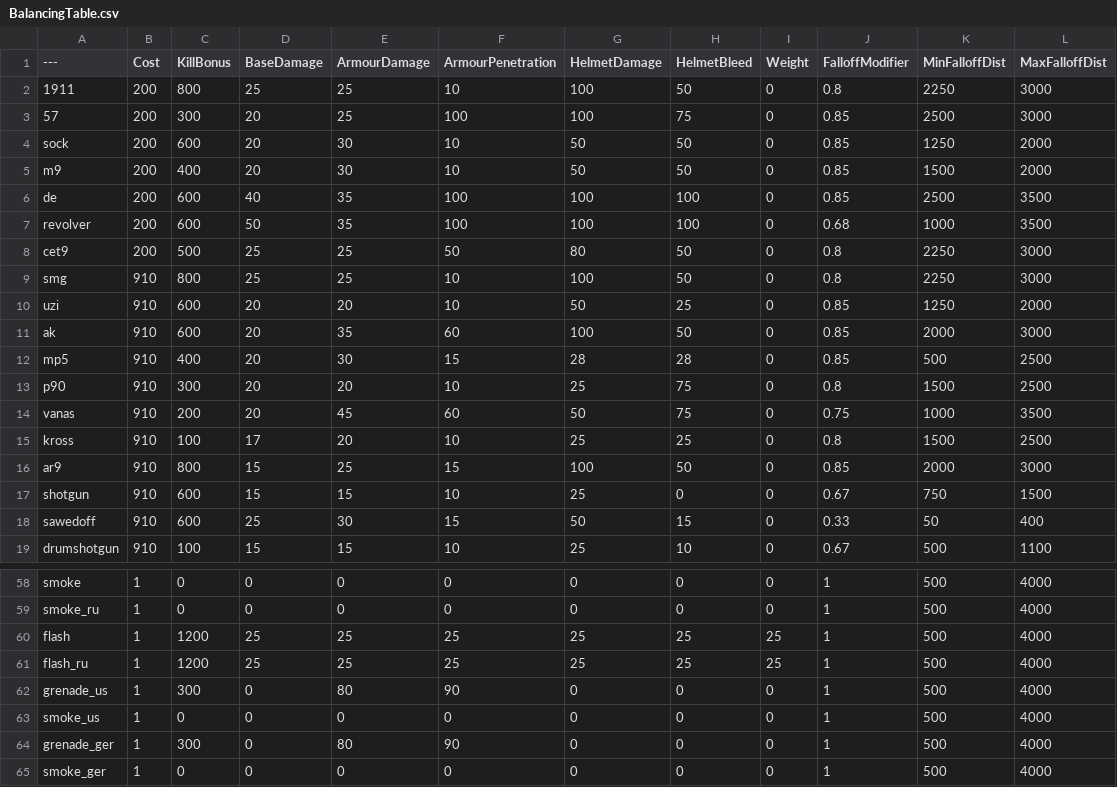
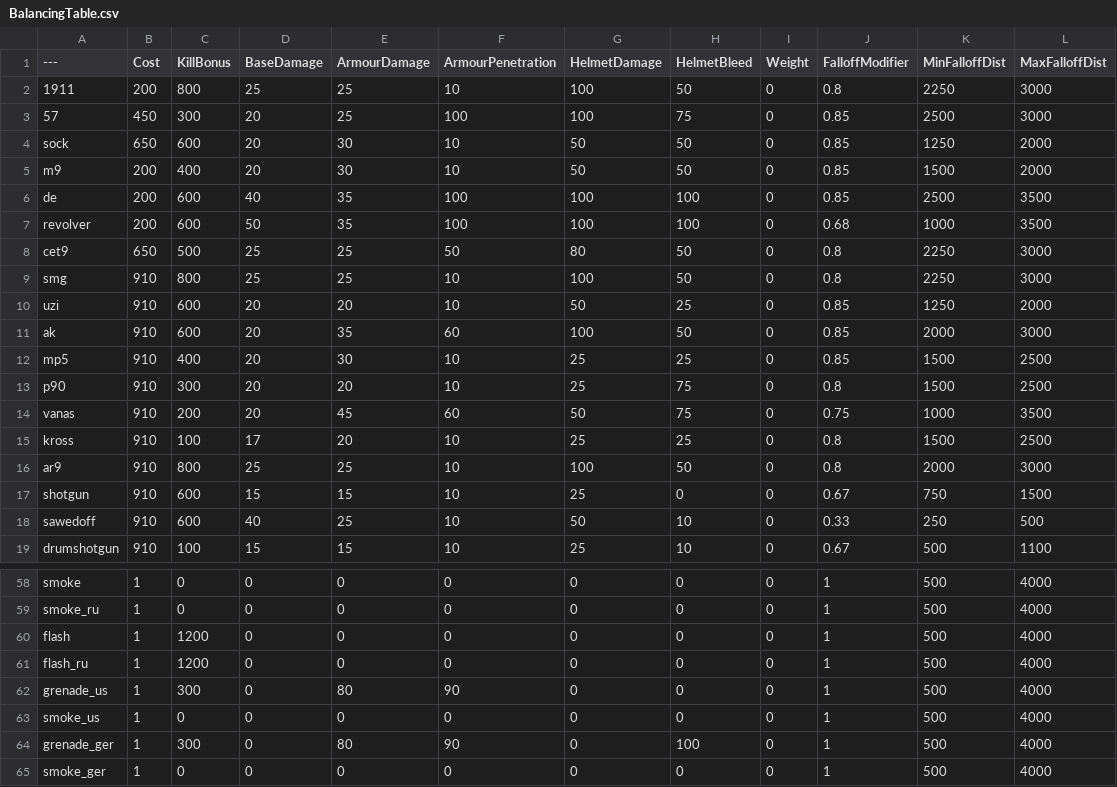
Before and after one commit to tz853233/BalancingTable, a CSV file: BalancingTable.csv, drawn as a sheet; only a part is shown, gaps mark what is left out; the diff covers the shown part only.

Commit message:
Add files via upload

```diff
--- a/BalancingTable.csv
+++ b/BalancingTable.csv
@@ -2,4 +2,4 @@
 1911,200,800,25,25,10,100,50,0,0.8,2250,3000
-57,200,300,20,25,100,100,75,0,0.85,2500,3000
-sock,200,600,20,30,10,50,50,0,0.85,1250,2000
+57,450,300,20,25,100,100,75,0,0.85,2500,3000
+sock,650,600,20,30,10,50,50,0,0.85,1250,2000
 m9,200,400,20,30,10,50,50,0,0.85,1500,2000
@@ -7,3 +7,3 @@ de,200,600,40,35,100,100,100,0,0.85,2500,3500
 revolver,200,600,50,35,100,100,100,0,0.68,1000,3500
-cet9,200,500,25,25,50,80,50,0,0.8,2250,3000
+cet9,650,500,25,25,50,80,50,0,0.8,2250,3000
 smg,910,800,25,25,10,100,50,0,0.8,2250,3000
@@ -11,3 +11,3 @@ uzi,910,600,20,20,10,50,25,0,0.85,1250,2000
 ak,910,600,20,35,60,100,50,0,0.85,2000,3000
-mp5,910,400,20,30,15,28,28,0,0.85,500,2500
+mp5,910,400,20,30,10,25,25,0,0.85,1500,2500
 p90,910,300,20,20,10,25,75,0,0.8,1500,2500
@@ -15,5 +15,5 @@ vanas,910,200,20,45,60,50,75,0,0.75,1000,3500
 kross,910,100,17,20,10,25,25,0,0.8,1500,2500
-ar9,910,800,15,25,15,100,50,0,0.85,2000,3000
+ar9,910,800,25,25,10,100,50,0,0.8,2000,3000
 shotgun,910,600,15,15,10,25,0,0,0.67,750,1500
-sawedoff,910,600,25,30,15,50,15,0,0.33,50,400
+sawedoff,910,600,40,25,10,50,10,0,0.33,250,500
 drumshotgun,910,100,15,15,10,25,10,0,0.67,500,1100
@@ -59,7 +59,7 @@ smoke,1,0,0,0,0,0,0,0,1,500,4000
 smoke_ru,1,0,0,0,0,0,0,0,1,500,4000
-flash,1,1200,25,25,25,25,25,25,1,500,4000
-flash_ru,1,1200,25,25,25,25,25,25,1,500,4000
+flash,1,1200,0,0,0,0,0,0,1,500,4000
+flash_ru,1,1200,0,0,0,0,0,0,1,500,4000
 grenade_us,1,300,0,80,90,0,0,0,1,500,4000
 smoke_us,1,0,0,0,0,0,0,0,1,500,4000
-grenade_ger,1,300,0,80,90,0,0,0,1,500,4000
+grenade_ger,1,300,0,80,90,0,100,0,1,500,4000
 smoke_ger,1,0,0,0,0,0,0,0,1,500,4000
```
Also changed, not shown: 4 edited cells elsewhere in this file.
